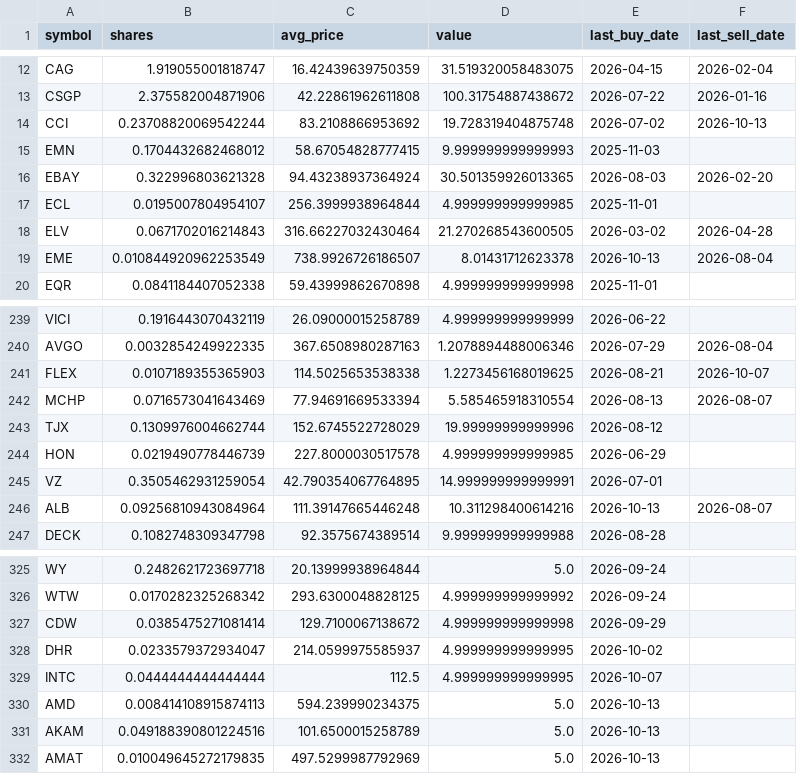
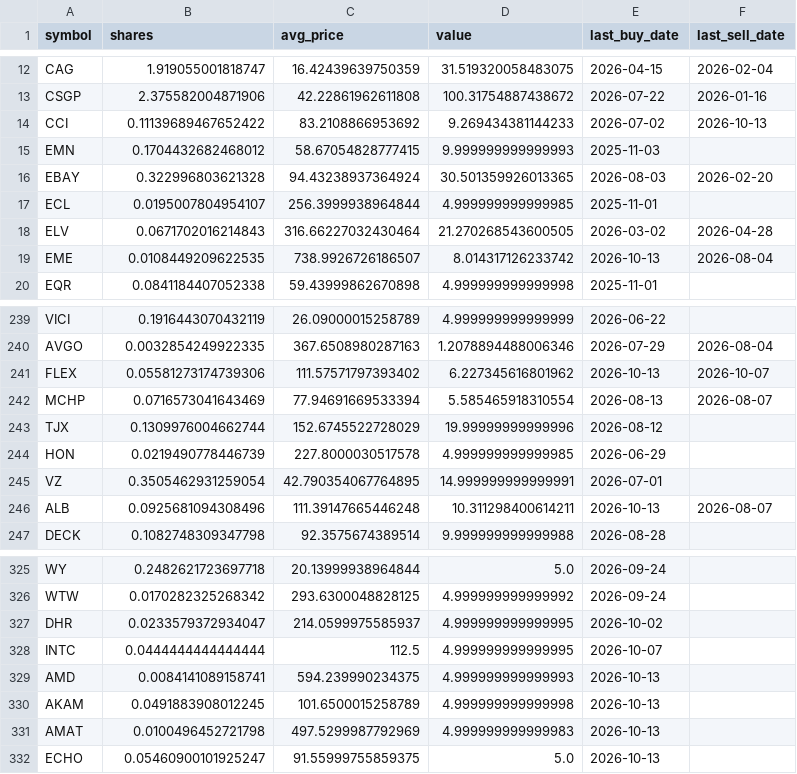
Before and after one commit to TechGroei/Test_Stock_Trading_Strategy, a CSV file: data/portfolio.csv, drawn as a sheet; only a part is shown, gaps mark what is left out; the diff covers the shown part only.

Commit message:
Update portfolio, trades & performance [skip ci]

```diff
--- a/data/portfolio.csv
+++ b/data/portfolio.csv
@@ -13,3 +13,3 @@ CAG,1.919055001818747,16.42439639750359,31.519320058483075,2026-04-15,2026-02-04
 CSGP,2.375582004871906,42.22861962611808,100.31754887438672,2026-07-22,2026-01-16
-CCI,0.23708820069542244,83.2108866953692,19.728319404875748,2026-07-02,2026-10-13
+CCI,0.11139689467652422,83.2108866953692,9.269434381144233,2026-07-02,2026-10-13
 EMN,0.1704432682468012,58.67054828777415,9.999999999999993,2025-11-03,
@@ -18,3 +18,3 @@ ECL,0.0195007804954107,256.3999938964844,4.999999999999985,2025-11-01,
 ELV,0.0671702016214843,316.66227032430464,21.270268543600505,2026-03-02,2026-04-28
-EME,0.010844920962253549,738.9926726186507,8.01431712623378,2026-10-13,2026-08-04
+EME,0.0108449209622535,738.9926726186507,8.014317126233742,2026-10-13,2026-08-04
 EQR,0.0841184407052338,59.43999862670898,4.999999999999998,2025-11-01,
@@ -240,3 +240,3 @@ VICI,0.1916443070432119,26.09000015258789,4.999999999999999,2026-06-22,
 AVGO,0.0032854249922335,367.6508980287163,1.2078894488006346,2026-07-29,2026-08-04
-FLEX,0.0107189355365903,114.5025653538338,1.2273456168019625,2026-08-21,2026-10-07
+FLEX,0.05581273174739306,111.57571797393402,6.227345616801962,2026-10-13,2026-10-07
 MCHP,0.0716573041643469,77.94691669533394,5.585465918310554,2026-08-13,2026-08-07
@@ -245,3 +245,3 @@ HON,0.0219490778446739,227.8000030517578,4.999999999999985,2026-06-29,
 VZ,0.3505462931259054,42.790354067764895,14.999999999999991,2026-07-01,
-ALB,0.09256810943084964,111.39147665446248,10.311298400614216,2026-10-13,2026-08-07
+ALB,0.0925681094308496,111.39147665446248,10.311298400614211,2026-10-13,2026-08-07
 DECK,0.1082748309347798,92.3575674389514,9.999999999999988,2026-08-28,
@@ -326,7 +326,7 @@ WY,0.2482621723697718,20.13999938964844,5.0,2026-09-24,
 WTW,0.0170282325268342,293.6300048828125,4.999999999999992,2026-09-24,
-CDW,0.0385475271081414,129.7100067138672,4.999999999999998,2026-09-29,
 DHR,0.0233579372934047,214.0599975585937,4.999999999999995,2026-10-02,
 INTC,0.0444444444444444,112.5,4.999999999999995,2026-10-07,
-AMD,0.008414108915874113,594.239990234375,5.0,2026-10-13,
-AKAM,0.049188390801224516,101.6500015258789,5.0,2026-10-13,
-AMAT,0.010049645272179835,497.5299987792969,5.0,2026-10-13,
+AMD,0.0084141089158741,594.239990234375,4.999999999999993,2026-10-13,
+AKAM,0.0491883908012245,101.6500015258789,4.999999999999998,2026-10-13,
+AMAT,0.0100496452721798,497.5299987792969,4.999999999999983,2026-10-13,
+ECHO,0.05460900101925247,91.55999755859375,5.0,2026-10-13,
```
Also changed, not shown: 6 edited cells elsewhere in this file, data/trades_history.csv, 1 other file.
